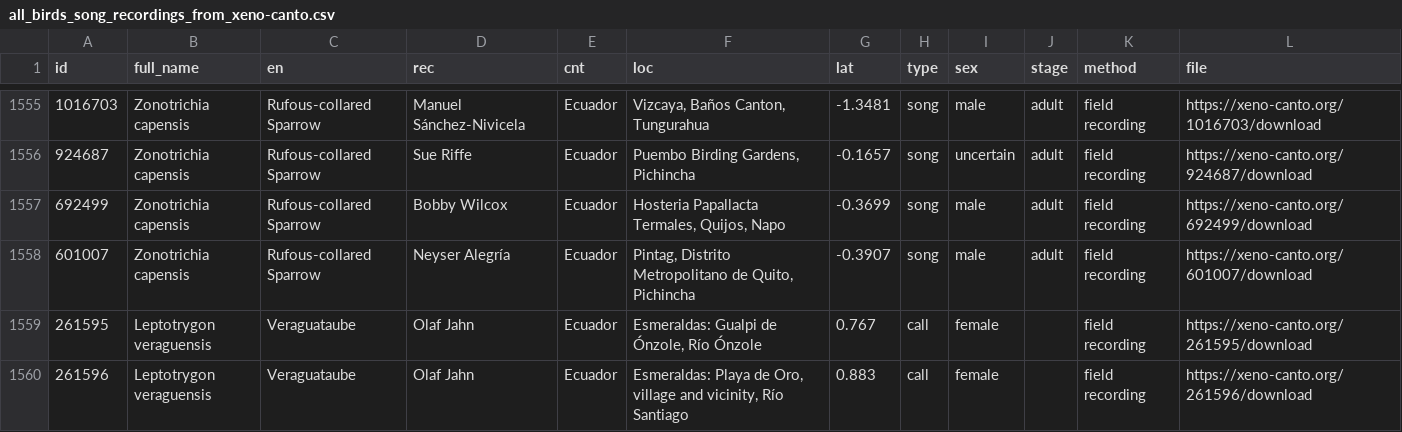
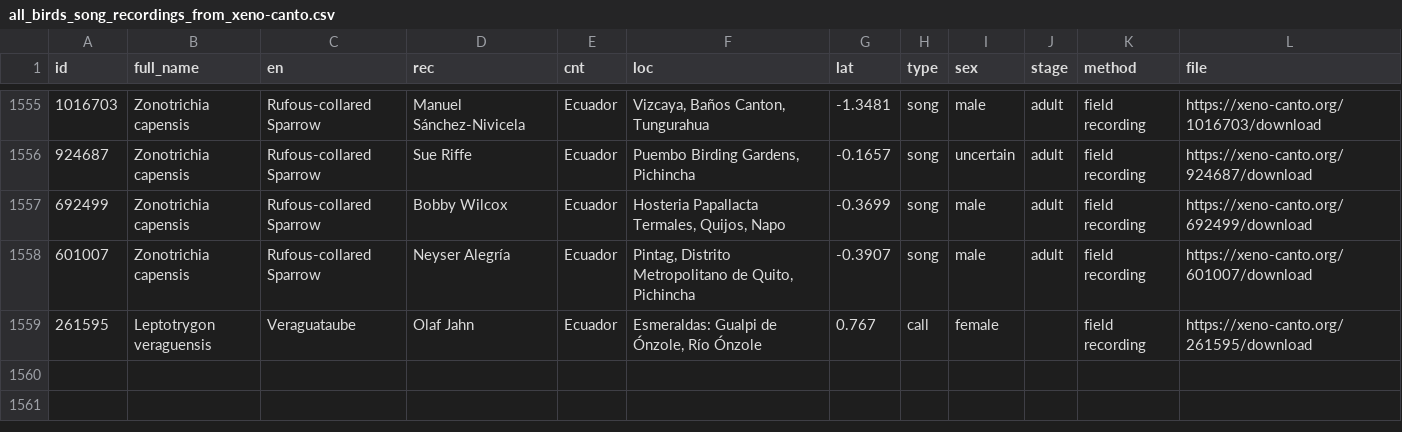
Before and after one commit to kami2012/FromAcousticPatternsToAcousticNicheProcesses, a CSV file: Data/1_experts/peak_frequency_detections/xeno-canto/all_detected_birds/all_birds_song_recordings_from_xeno-canto.csv, drawn as a sheet; only a part is shown, gaps mark what is left out; the diff names each change by its address in the sheet, - before the commit and + after, or states it on an @@ line.

```diff
--- a/Data/1_experts/peak_frequency_detections/xeno-canto/all_detected_birds/all_birds_song_recordings_from_xeno-canto.csv
+++ b/Data/1_experts/peak_frequency_detections/xeno-canto/all_detected_birds/all_birds_song_recordings_from_xeno-canto.csv
-row 1560: 261596 | Leptotrygon veraguensis | Veraguataube | Olaf Jahn | Ecuador | Esmeraldas: Playa de Oro, village and vicinity, Río Santiago | 0.883 | call | female |  | field recording | https://xeno-canto.org/261596/download
```
Also changed, not shown: Data/1_experts/peak_frequency_detections/xeno-canto/all_detected_birds/all_birds_mean_peak_frequencies.csv, Data/1_experts/peak_frequency_detections/xeno-canto/all_detected_birds/all_birds_peak_frequencies.csv, 39 other files.
